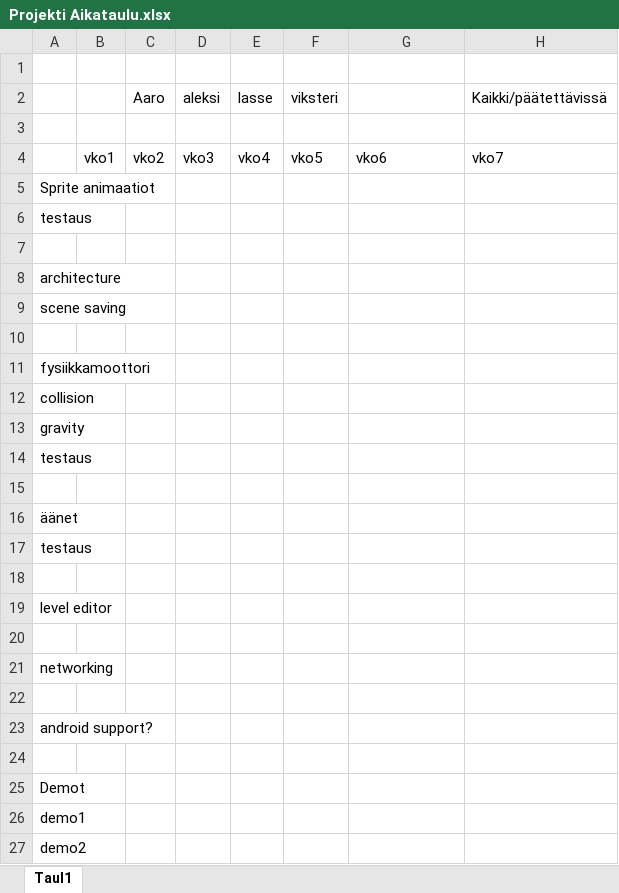
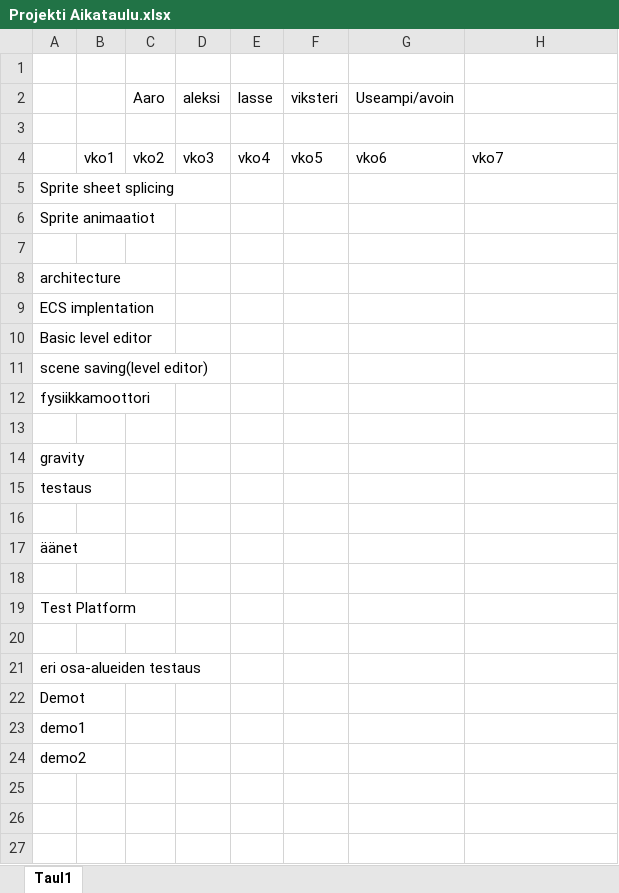
Before and after one commit to Dudeman85/GameEngine-Legacy, an Excel workbook: doc/Projekti Aikataulu.xlsx, sheet Taul1, drawn as a sheet; values as stored, in another font and other column widths than the file's, no cell formats; removed rows and columns are numbered as before the commit, all else as after; the diff names each change by its address in the sheet, - before the commit and + after, or states it on an @@ line.

```diff
--- a/doc/Projekti Aikataulu.xlsx (sheet Taul1)
+++ b/doc/Projekti Aikataulu.xlsx (sheet Taul1)
-G2: (empty)
+G2: Useampi/avoin
-H2: Kaikki/päätettävissä
+H2: (empty)
+row 5: Sprite sheet splicing
-row 6: testaus
-A9: scene saving
+A9: ECS implentation
+row 10: Basic level editor
+row 11: scene saving(level editor)
@@ row 11 moved to row 12: fysiikkamoottori @@
-row 12: collision
-row 17: testaus
-A19: level editor
+A19: Test Platform
-A21: networking
+A21: eri osa-alueiden testaus
-row 22: (empty)
-row 23: android support?
-row 24: (empty)
```
Also changed, not shown: cell formats, 2 other files.
